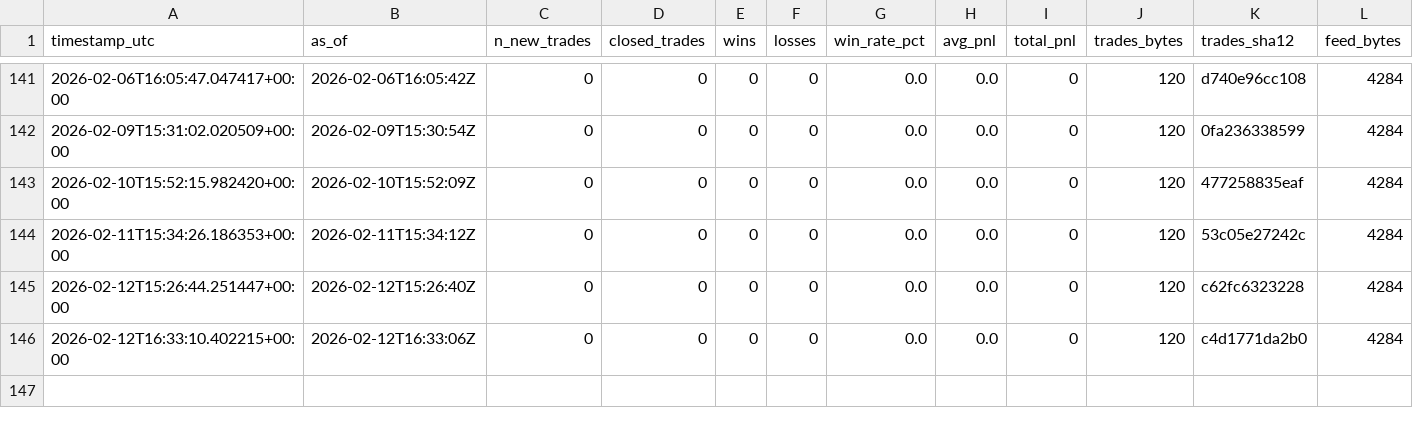
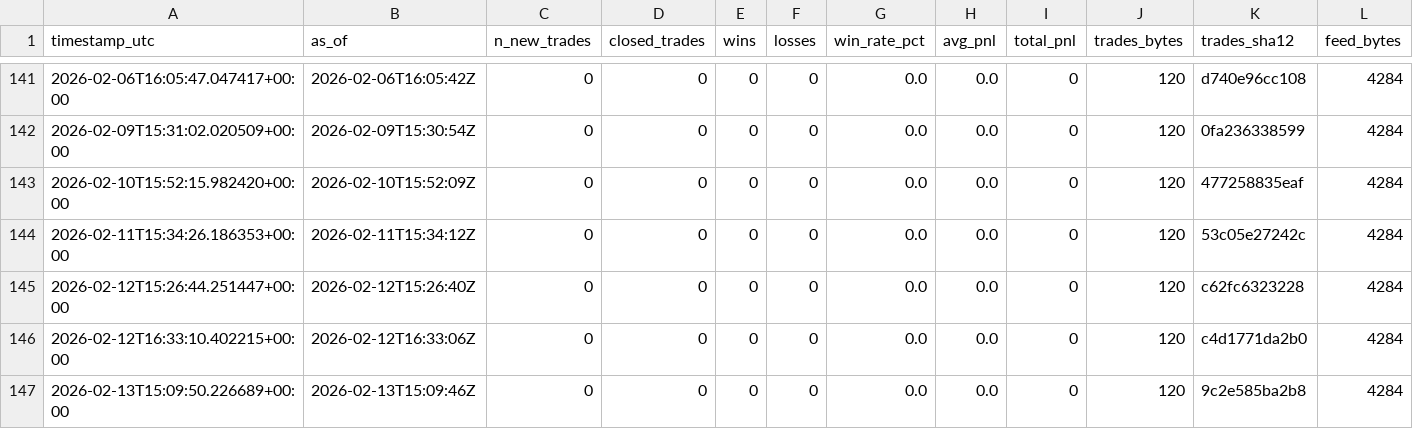
Before and after one commit to sanderh203/tk-daily-feed, a CSV file: kpi/kpi_daily.csv, drawn as a sheet; only a part is shown, gaps mark what is left out; rows hold the shown columns only; the diff names each change by its address in the sheet, - before the commit and + after, or states it on an @@ line.

```diff
--- a/kpi/kpi_daily.csv
+++ b/kpi/kpi_daily.csv
+row 147: 2026-02-13T15:09:50.226689+00:00 | 2026-02-13T15:09:46Z | 0 | 0 | 0 | 0 | 0.0 | 0.0 | 0 | 120 | 9c2e585ba2b8 | 4284
```
Also changed, not shown: 1 other file.
